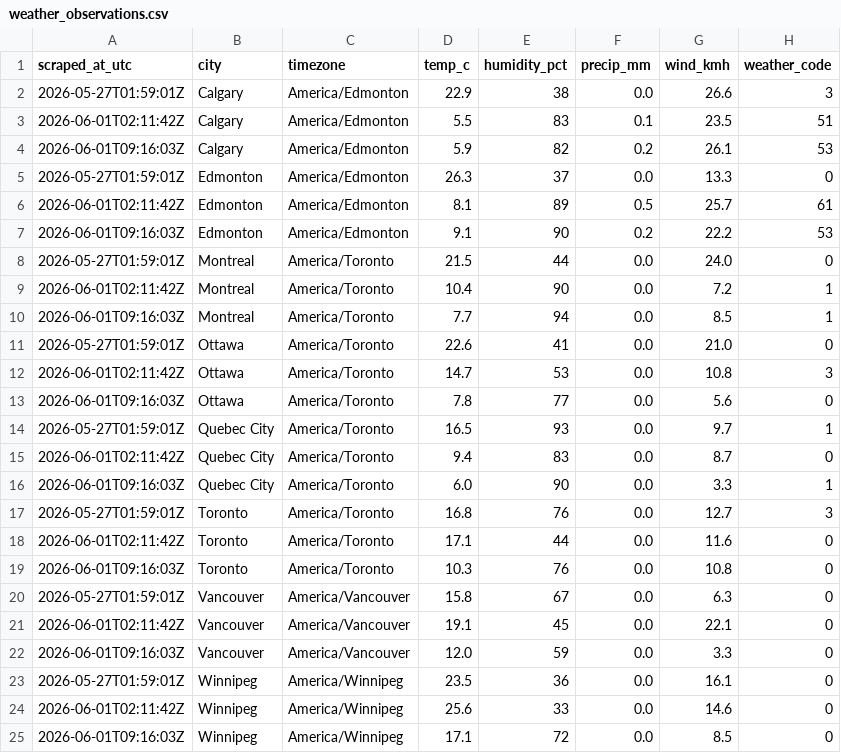
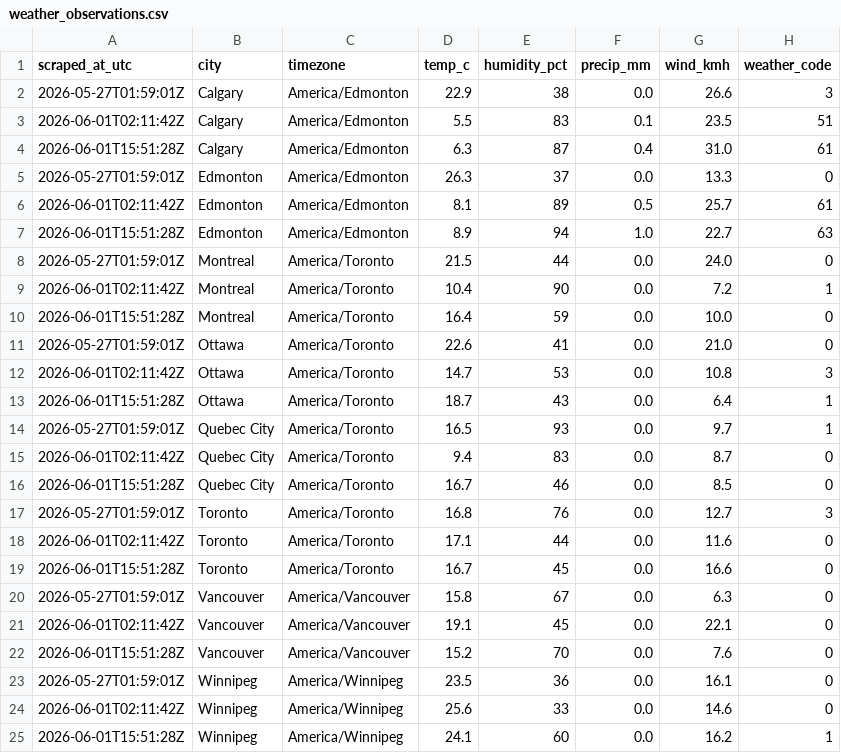
Before and after one commit to imran-ahmed377/weathertracker-ai, a CSV file: output/weather_observations.csv, drawn as a sheet.

```diff
--- a/output/weather_observations.csv
+++ b/output/weather_observations.csv
@@ -3,23 +3,23 @@ scraped_at_utc,city,timezone,temp_c,humidity_pct,precip_mm,wind_kmh,weather_code
 2026-06-01T02:11:42Z,Calgary,America/Edmonton,5.5,83,0.1,23.5,51
-2026-06-01T09:16:03Z,Calgary,America/Edmonton,5.9,82,0.2,26.1,53
+2026-06-01T15:51:28Z,Calgary,America/Edmonton,6.3,87,0.4,31.0,61
 2026-05-27T01:59:01Z,Edmonton,America/Edmonton,26.3,37,0.0,13.3,0
 2026-06-01T02:11:42Z,Edmonton,America/Edmonton,8.1,89,0.5,25.7,61
-2026-06-01T09:16:03Z,Edmonton,America/Edmonton,9.1,90,0.2,22.2,53
+2026-06-01T15:51:28Z,Edmonton,America/Edmonton,8.9,94,1.0,22.7,63
 2026-05-27T01:59:01Z,Montreal,America/Toronto,21.5,44,0.0,24.0,0
 2026-06-01T02:11:42Z,Montreal,America/Toronto,10.4,90,0.0,7.2,1
-2026-06-01T09:16:03Z,Montreal,America/Toronto,7.7,94,0.0,8.5,1
+2026-06-01T15:51:28Z,Montreal,America/Toronto,16.4,59,0.0,10.0,0
 2026-05-27T01:59:01Z,Ottawa,America/Toronto,22.6,41,0.0,21.0,0
 2026-06-01T02:11:42Z,Ottawa,America/Toronto,14.7,53,0.0,10.8,3
-2026-06-01T09:16:03Z,Ottawa,America/Toronto,7.8,77,0.0,5.6,0
+2026-06-01T15:51:28Z,Ottawa,America/Toronto,18.7,43,0.0,6.4,1
 2026-05-27T01:59:01Z,Quebec City,America/Toronto,16.5,93,0.0,9.7,1
 2026-06-01T02:11:42Z,Quebec City,America/Toronto,9.4,83,0.0,8.7,0
-2026-06-01T09:16:03Z,Quebec City,America/Toronto,6.0,90,0.0,3.3,1
+2026-06-01T15:51:28Z,Quebec City,America/Toronto,16.7,46,0.0,8.5,0
 2026-05-27T01:59:01Z,Toronto,America/Toronto,16.8,76,0.0,12.7,3
 2026-06-01T02:11:42Z,Toronto,America/Toronto,17.1,44,0.0,11.6,0
-2026-06-01T09:16:03Z,Toronto,America/Toronto,10.3,76,0.0,10.8,0
+2026-06-01T15:51:28Z,Toronto,America/Toronto,16.7,45,0.0,16.6,0
 2026-05-27T01:59:01Z,Vancouver,America/Vancouver,15.8,67,0.0,6.3,0
 2026-06-01T02:11:42Z,Vancouver,America/Vancouver,19.1,45,0.0,22.1,0
-2026-06-01T09:16:03Z,Vancouver,America/Vancouver,12.0,59,0.0,3.3,0
+2026-06-01T15:51:28Z,Vancouver,America/Vancouver,15.2,70,0.0,7.6,0
 2026-05-27T01:59:01Z,Winnipeg,America/Winnipeg,23.5,36,0.0,16.1,0
 2026-06-01T02:11:42Z,Winnipeg,America/Winnipeg,25.6,33,0.0,14.6,0
-2026-06-01T09:16:03Z,Winnipeg,America/Winnipeg,17.1,72,0.0,8.5,0
+2026-06-01T15:51:28Z,Winnipeg,America/Winnipeg,24.1,60,0.0,16.2,1
```
Also changed, not shown: output/weather_daily.csv, 1 other file.
